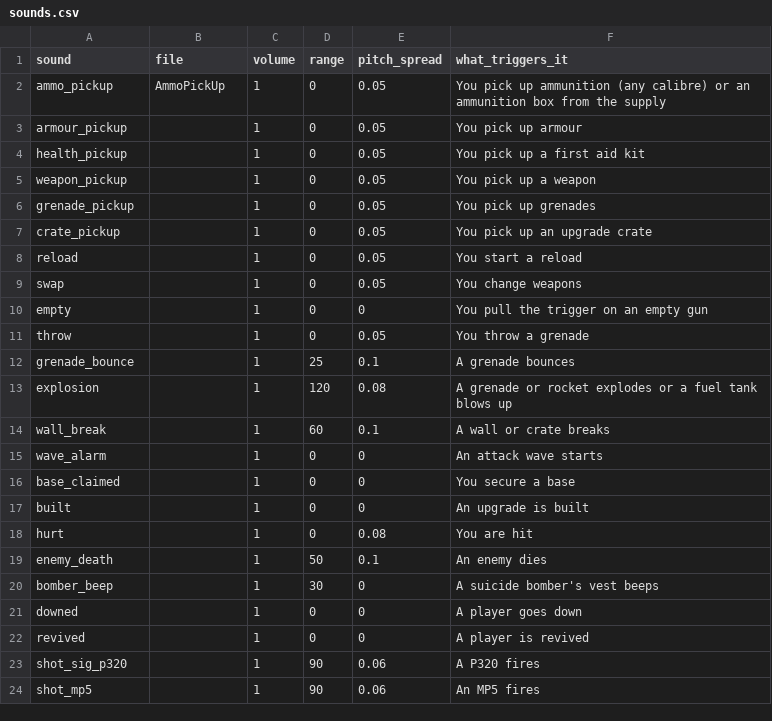
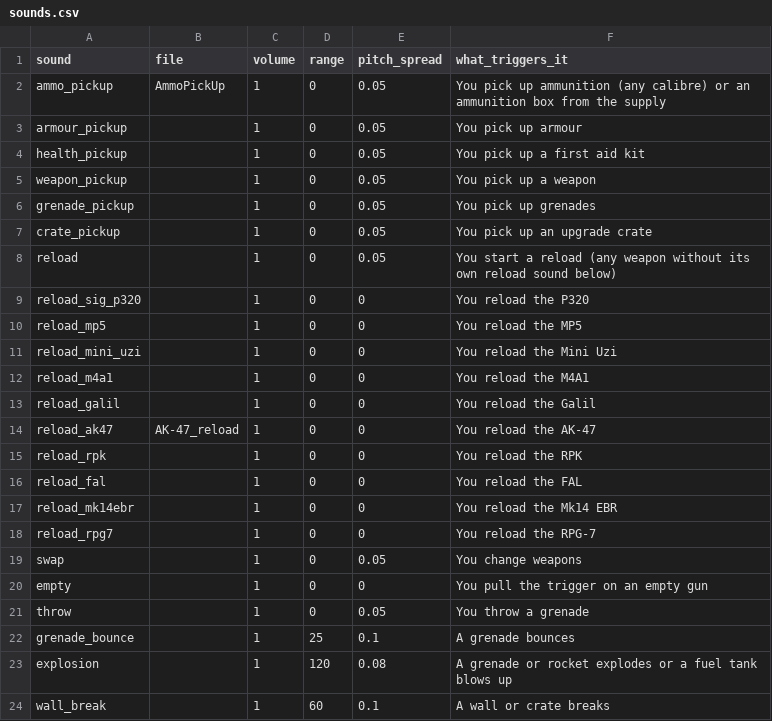
Before and after one commit to MP10894/Warehouse-7, a CSV file: data/sounds.csv, drawn as a sheet; only a part is shown; the shorter side is filled out with more unchanged rows.

```diff
--- a/data/sounds.csv
+++ b/data/sounds.csv
@@ -7,3 +7,13 @@ grenade_pickup,,1,0,0.05,You pick up grenades
 crate_pickup,,1,0,0.05,You pick up an upgrade crate
-reload,,1,0,0.05,You start a reload
+reload,,1,0,0.05,You start a reload (any weapon without its own reload sound below)
+reload_sig_p320,,1,0,0,You reload the P320
+reload_mp5,,1,0,0,You reload the MP5
+reload_mini_uzi,,1,0,0,You reload the Mini Uzi
+reload_m4a1,,1,0,0,You reload the M4A1
+reload_galil,,1,0,0,You reload the Galil
+reload_ak47,AK-47_reload,1,0,0,You reload the AK-47
+reload_rpk,,1,0,0,You reload the RPK
+reload_fal,,1,0,0,You reload the FAL
+reload_mk14ebr,,1,0,0,You reload the Mk14 EBR
+reload_rpg7,,1,0,0,You reload the RPG-7
 swap,,1,0,0.05,You change weapons
```
Also changed, not shown: 4 other files.
